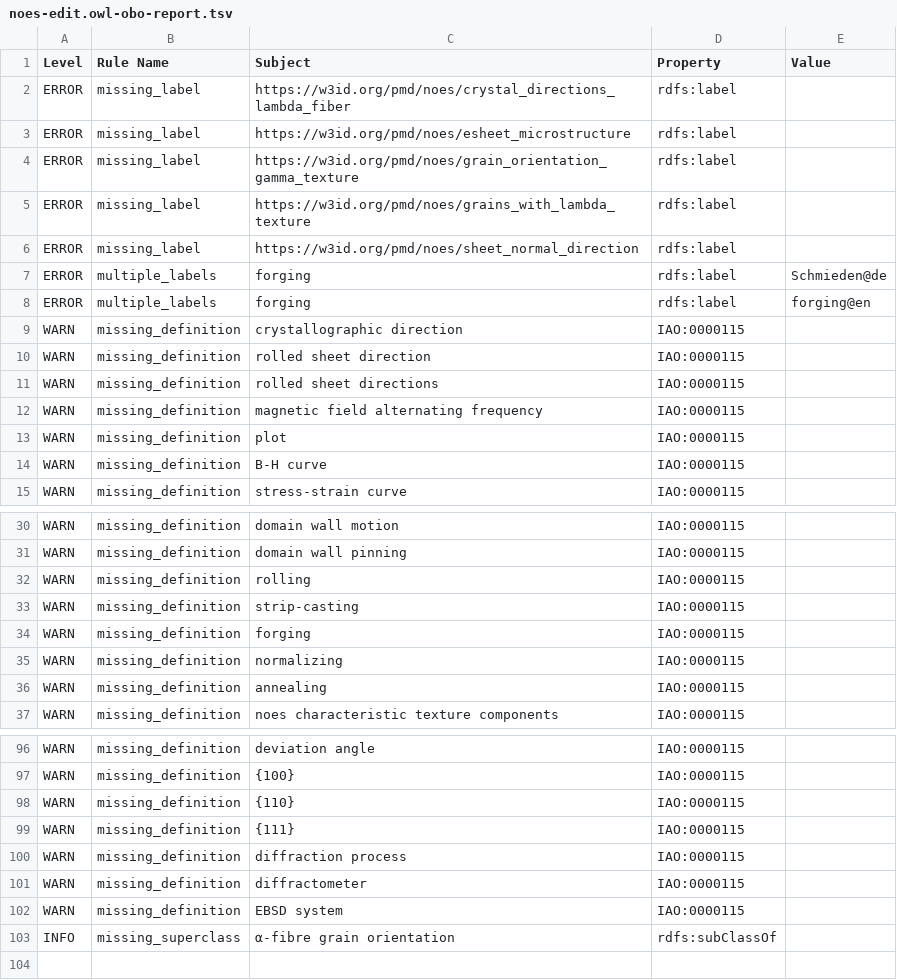
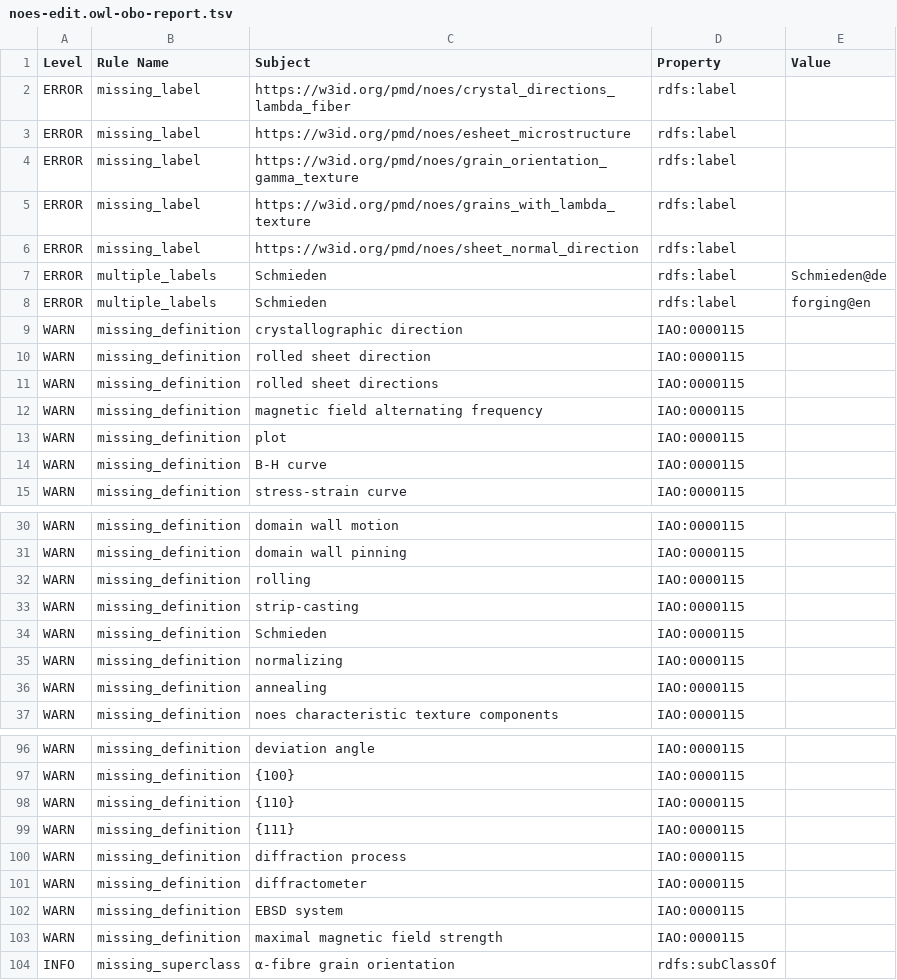
Before and after one commit to cmllezr/NOES-Onto, a TSV file: src/ontology/reports/noes-edit.owl-obo-report.tsv, drawn as a sheet; only a part is shown, gaps mark what is left out.

```diff
--- a/src/ontology/reports/noes-edit.owl-obo-report.tsv
+++ b/src/ontology/reports/noes-edit.owl-obo-report.tsv
@@ -6,4 +6,4 @@ ERROR	missing_label	https://w3id.org/pmd/noes/grains_with_lambda_texture	rdfs:la
 ERROR	missing_label	https://w3id.org/pmd/noes/sheet_normal_direction	rdfs:label	
-ERROR	multiple_labels	forging	rdfs:label	Schmieden@de
-ERROR	multiple_labels	forging	rdfs:label	forging@en
+ERROR	multiple_labels	Schmieden	rdfs:label	Schmieden@de
+ERROR	multiple_labels	Schmieden	rdfs:label	forging@en
 WARN	missing_definition	crystallographic direction	IAO:0000115	
@@ -33,3 +33,3 @@ WARN	missing_definition	rolling	IAO:0000115
 WARN	missing_definition	strip-casting	IAO:0000115	
-WARN	missing_definition	forging	IAO:0000115	
+WARN	missing_definition	Schmieden	IAO:0000115	
 WARN	missing_definition	normalizing	IAO:0000115	
@@ -102,2 +102,3 @@ WARN	missing_definition	diffractometer	IAO:0000115
 WARN	missing_definition	EBSD system	IAO:0000115	
+WARN	missing_definition	maximal magnetic field strength	IAO:0000115	
 INFO	missing_superclass	α-fibre grain orientation	rdfs:subClassOf	
```
Also changed, not shown: 12 other files.
